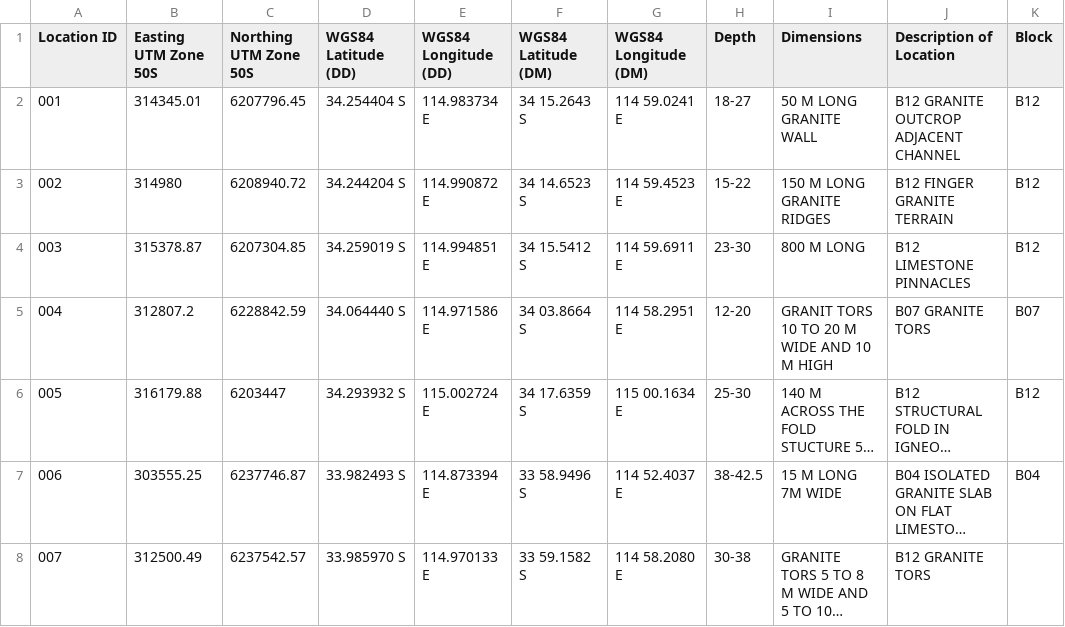
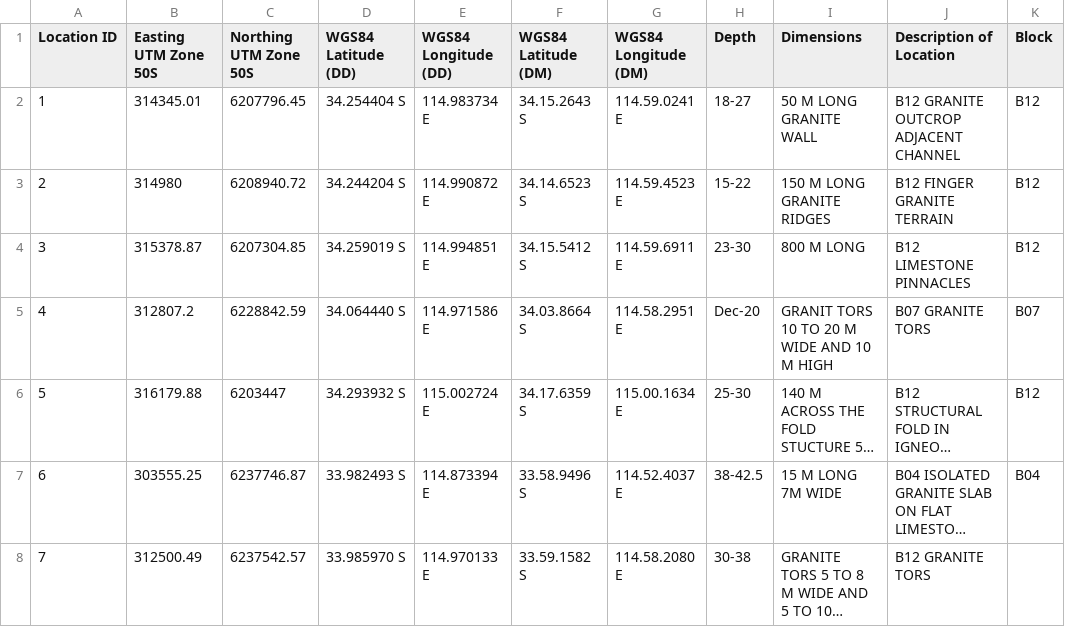
Before and after one commit to skiptoniam/nesp-2.1, a CSV file: data/mbh-design/13011_Cape_Leeuwin_Submerged_Cultural_Heritage_Landscapes_bg.csv, drawn as a sheet; only a part is shown; long unchanged cells end in …; the diff names each change by its address in the sheet, - before the commit and + after, or states it on an @@ line.

Commit message:
points

```diff
--- a/data/mbh-design/13011_Cape_Leeuwin_Submerged_Cultural_Heritage_Landscapes_bg.csv
+++ b/data/mbh-design/13011_Cape_Leeuwin_Submerged_Cultural_Heritage_Landscapes_bg.csv
-A2 (Location ID): 001
+A2 (Location ID): 1
-F2 (WGS84 Latitude (DM)): 34 15.2643 S
+F2 (WGS84 Latitude (DM)): 34.15.2643 S
-G2 (WGS84 Longitude (DM)): 114 59.0241 E
+G2 (WGS84 Longitude (DM)): 114.59.0241 E
-A3 (Location ID): 002
+A3 (Location ID): 2
-F3 (WGS84 Latitude (DM)): 34 14.6523 S
+F3 (WGS84 Latitude (DM)): 34.14.6523 S
-G3 (WGS84 Longitude (DM)): 114 59.4523 E
+G3 (WGS84 Longitude (DM)): 114.59.4523 E
-A4 (Location ID): 003
+A4 (Location ID): 3
-F4 (WGS84 Latitude (DM)): 34 15.5412 S
+F4 (WGS84 Latitude (DM)): 34.15.5412 S
-G4 (WGS84 Longitude (DM)): 114 59.6911 E
+G4 (WGS84 Longitude (DM)): 114.59.6911 E
-A5 (Location ID): 004
+A5 (Location ID): 4
-F5 (WGS84 Latitude (DM)): 34 03.8664 S
+F5 (WGS84 Latitude (DM)): 34.03.8664 S
-G5 (WGS84 Longitude (DM)): 114 58.2951 E
+G5 (WGS84 Longitude (DM)): 114.58.2951 E
-H5 (Depth): 12-20
+H5 (Depth): Dec-20
-A6 (Location ID): 005
+A6 (Location ID): 5
-F6 (WGS84 Latitude (DM)): 34 17.6359 S
+F6 (WGS84 Latitude (DM)): 34.17.6359 S
-G6 (WGS84 Longitude (DM)): 115 00.1634 E
+G6 (WGS84 Longitude (DM)): 115.00.1634 E
-A7 (Location ID): 006
+A7 (Location ID): 6
-F7 (WGS84 Latitude (DM)): 33 58.9496 S
+F7 (WGS84 Latitude (DM)): 33.58.9496 S
-G7 (WGS84 Longitude (DM)): 114 52.4037 E
+G7 (WGS84 Longitude (DM)): 114.52.4037 E
-A8 (Location ID): 007
+A8 (Location ID): 7
-F8 (WGS84 Latitude (DM)): 33 59.1582 S
+F8 (WGS84 Latitude (DM)): 33.59.1582 S
-G8 (WGS84 Longitude (DM)): 114 58.2080 E
+G8 (WGS84 Longitude (DM)): 114.58.2080 E
```
